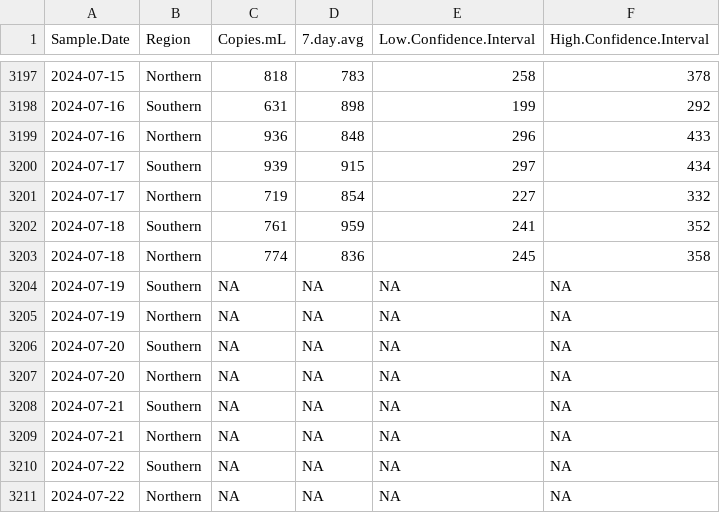
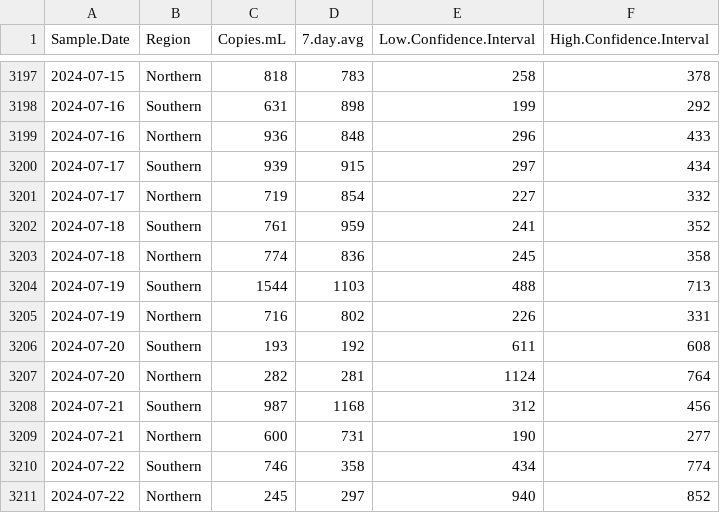
Before and after one commit to bensteinberg/mwra-biobot, a CSV file: mwra-biobot-tidied.csv, drawn as a sheet; only a part is shown, gaps mark what is left out; the diff covers the shown part only; the diff names each change by its address in the sheet, - before the commit and + after, or states it on an @@ line.

Commit message:
Update from MWRAData20240726-data.pdf

```diff
--- a/mwra-biobot-tidied.csv
+++ b/mwra-biobot-tidied.csv
-C3204 (Copies.mL): NA
+C3204 (Copies.mL): 1544
-D3204 (7.day.avg): NA
+D3204 (7.day.avg): 1103
-E3204 (Low.Confidence.Interval): NA
+E3204 (Low.Confidence.Interval): 488
-F3204 (High.Confidence.Interval): NA
+F3204 (High.Confidence.Interval): 713
-C3205 (Copies.mL): NA
+C3205 (Copies.mL): 716
-D3205 (7.day.avg): NA
+D3205 (7.day.avg): 802
-E3205 (Low.Confidence.Interval): NA
+E3205 (Low.Confidence.Interval): 226
-F3205 (High.Confidence.Interval): NA
+F3205 (High.Confidence.Interval): 331
-C3206 (Copies.mL): NA
+C3206 (Copies.mL): 193
-D3206 (7.day.avg): NA
+D3206 (7.day.avg): 192
-E3206 (Low.Confidence.Interval): NA
+E3206 (Low.Confidence.Interval): 611
-F3206 (High.Confidence.Interval): NA
+F3206 (High.Confidence.Interval): 608
-C3207 (Copies.mL): NA
+C3207 (Copies.mL): 282
-D3207 (7.day.avg): NA
+D3207 (7.day.avg): 281
-E3207 (Low.Confidence.Interval): NA
+E3207 (Low.Confidence.Interval): 1124
-F3207 (High.Confidence.Interval): NA
+F3207 (High.Confidence.Interval): 764
-C3208 (Copies.mL): NA
+C3208 (Copies.mL): 987
-D3208 (7.day.avg): NA
+D3208 (7.day.avg): 1168
-E3208 (Low.Confidence.Interval): NA
+E3208 (Low.Confidence.Interval): 312
-F3208 (High.Confidence.Interval): NA
+F3208 (High.Confidence.Interval): 456
-C3209 (Copies.mL): NA
+C3209 (Copies.mL): 600
-D3209 (7.day.avg): NA
+D3209 (7.day.avg): 731
-E3209 (Low.Confidence.Interval): NA
+E3209 (Low.Confidence.Interval): 190
-F3209 (High.Confidence.Interval): NA
+F3209 (High.Confidence.Interval): 277
-C3210 (Copies.mL): NA
+C3210 (Copies.mL): 746
-D3210 (7.day.avg): NA
+D3210 (7.day.avg): 358
-E3210 (Low.Confidence.Interval): NA
+E3210 (Low.Confidence.Interval): 434
-F3210 (High.Confidence.Interval): NA
+F3210 (High.Confidence.Interval): 774
-C3211 (Copies.mL): NA
+C3211 (Copies.mL): 245
-D3211 (7.day.avg): NA
+D3211 (7.day.avg): 297
-E3211 (Low.Confidence.Interval): NA
+E3211 (Low.Confidence.Interval): 940
-F3211 (High.Confidence.Interval): NA
+F3211 (High.Confidence.Interval): 852
```
Also changed, not shown: 2 added rows and 8 edited cells elsewhere in this file, mwra-biobot.csv, 1 other file.
